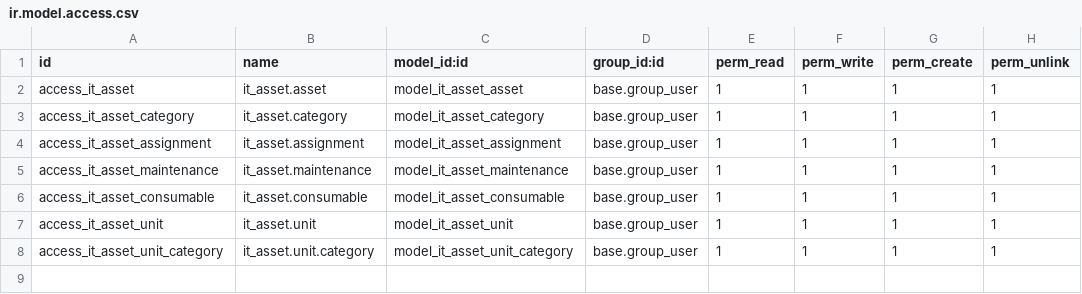
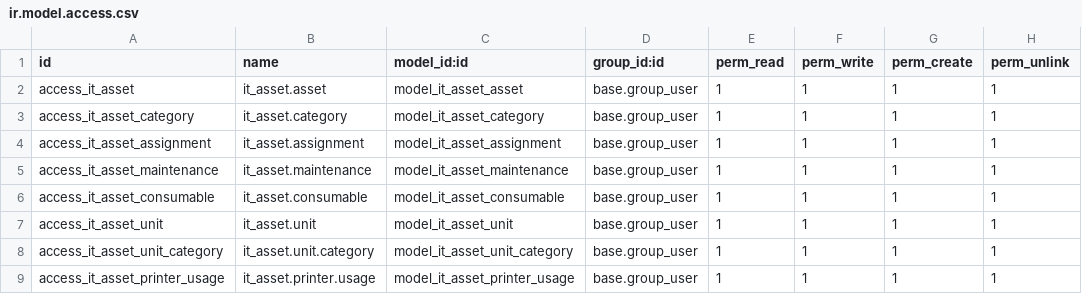
Before and after one commit to asfah21/odoo, a CSV file: addons/it_asset/security/ir.model.access.csv, drawn as a sheet.

```diff
--- a/addons/it_asset/security/ir.model.access.csv
+++ b/addons/it_asset/security/ir.model.access.csv
@@ -8 +8,2 @@ access_it_asset_unit,it_asset.unit,model_it_asset_unit,base.group_user,1,1,1,1
 access_it_asset_unit_category,it_asset.unit.category,model_it_asset_unit_category,base.group_user,1,1,1,1
+access_it_asset_printer_usage,it_asset.printer.usage,model_it_asset_printer_usage,base.group_user,1,1,1,1
```
Also changed, not shown: 9 other files.
